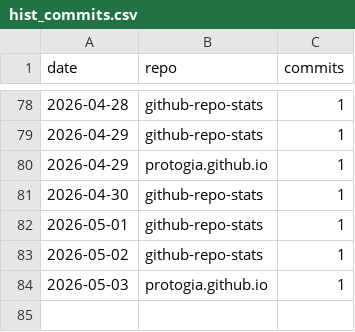
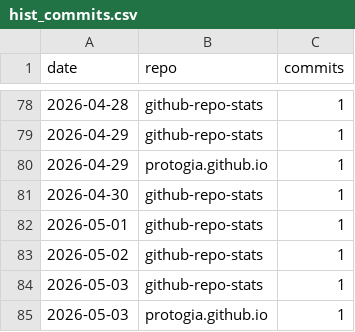
Before and after one commit to protogia/github-repo-stats, a CSV file: data/hist_commits.csv, drawn as a sheet; only a part is shown, gaps mark what is left out.

```diff
--- a/data/hist_commits.csv
+++ b/data/hist_commits.csv
@@ -83,2 +83,3 @@ date,repo,commits
 2026-05-02,github-repo-stats,1
+2026-05-03,github-repo-stats,1
 2026-05-03,protogia.github.io,1
```
Also changed, not shown: data/hist_clones.csv, data/hist_general.csv, 5 other files.
